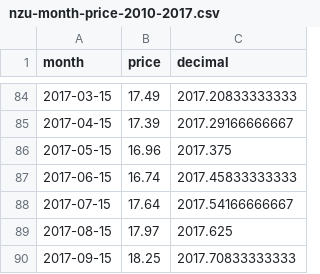
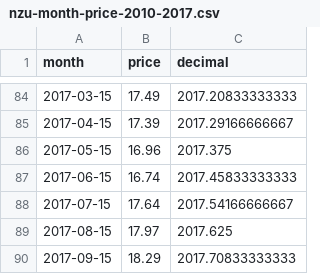
Before and after one commit to theecanmole/nzu, a CSV file: nzu-month-price-2010-2017.csv, drawn as a sheet; only a part is shown, gaps mark what is left out.

```diff
--- a/nzu-month-price-2010-2017.csv
+++ b/nzu-month-price-2010-2017.csv
@@ -89,2 +89,2 @@
 2017-08-15,17.97,2017.625
-2017-09-15,18.25,2017.70833333333
+2017-09-15,18.29,2017.70833333333
```
Also changed, not shown: nzu-weekly-prices-data-2010-2017.csv, 2 other files.
